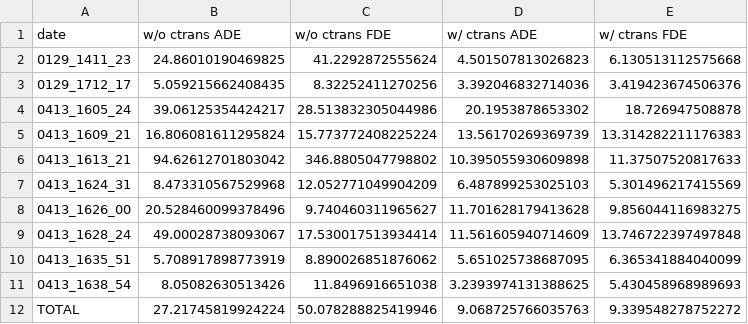
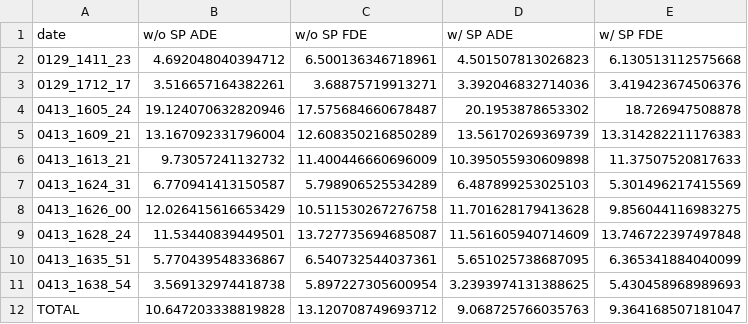
Before and after one commit to masashi-hatano/trajectories_prediction, a CSV file: eval/result.csv, drawn as a sheet.

```diff
--- a/eval/result.csv
+++ b/eval/result.csv
@@ -1,12 +1,12 @@
-date,w/o ctrans ADE,w/o ctrans FDE,w/ ctrans ADE,w/ ctrans FDE
-0129_1411_23,24.86010190469825,41.2292872555624,4.501507813026823,6.130513112575668
-0129_1712_17,5.059215662408435,8.32252411270256,3.392046832714036,3.419423674506376
-0413_1605_24,39.06125354424217,28.513832305044986,20.1953878653302,18.726947508878
-0413_1609_21,16.806081611295824,15.773772408225224,13.56170269369739,13.314282211176383
-0413_1613_21,94.62612701803042,346.8805047798802,10.395055930609898,11.37507520817633
-0413_1624_31,8.473310567529968,12.052771049904209,6.487899253025103,5.301496217415569
-0413_1626_00,20.528460099378496,9.740460311965627,11.701628179413628,9.856044116983275
-0413_1628_24,49.00028738093067,17.530017513934414,11.561605940714609,13.746722397497848
-0413_1635_51,5.708917898773919,8.890026851876062,5.651025738687095,6.365341884040099
-0413_1638_54,8.05082630513426,11.8496916651038,3.2393974131388625,5.430458968989693
-TOTAL,27.21745819924224,50.078288825419946,9.068725766035763,9.339548278752272
+date,w/o SP ADE,w/o SP FDE,w/ SP ADE,w/ SP FDE
+0129_1411_23,4.692048040394712,6.500136346718961,4.501507813026823,6.130513112575668
+0129_1712_17,3.516657164382261,3.68875719913271,3.392046832714036,3.419423674506376
+0413_1605_24,19.124070632820946,17.575684660678487,20.1953878653302,18.726947508878
+0413_1609_21,13.167092331796004,12.608350216850289,13.56170269369739,13.314282211176383
+0413_1613_21,9.73057241132732,11.400446660696009,10.395055930609898,11.37507520817633
+0413_1624_31,6.770941413150587,5.798906525534289,6.487899253025103,5.301496217415569
+0413_1626_00,12.026415616653429,10.511530267276758,11.701628179413628,9.856044116983275
+0413_1628_24,11.53440839449501,13.727735694685087,11.561605940714609,13.746722397497848
+0413_1635_51,5.770439548336867,6.540732544037361,5.651025738687095,6.365341884040099
+0413_1638_54,3.569132974418738,5.897227305600954,3.2393974131388625,5.430458968989693
+TOTAL,10.647203338819828,13.120708749693712,9.068725766035763,9.364168507181047
```
Also changed, not shown: 3 other files.
